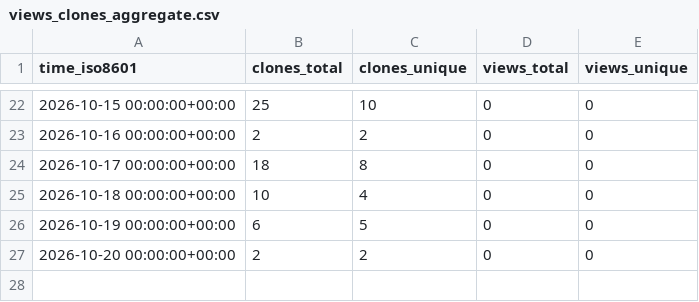
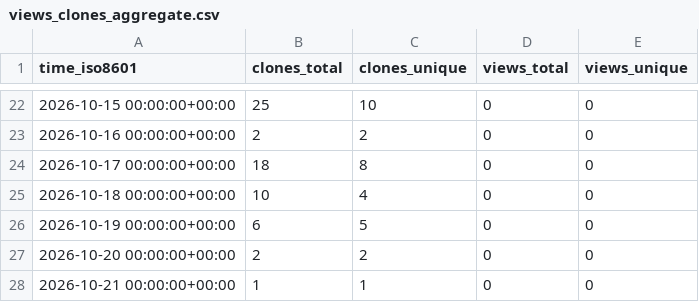
Before and after one commit to khushboo1-ops/CRM-Management-System, a CSV file: khushboo1-ops/CRM-Management-System/ghrs-data/views_clones_aggregate.csv, drawn as a sheet; only a part is shown, gaps mark what is left out.

```diff
--- a/khushboo1-ops/CRM-Management-System/ghrs-data/views_clones_aggregate.csv
+++ b/khushboo1-ops/CRM-Management-System/ghrs-data/views_clones_aggregate.csv
@@ -27 +27,2 @@ time_iso8601,clones_total,clones_unique,views_total,views_unique
 2026-10-20 00:00:00+00:00,2,2,0,0
+2026-10-21 00:00:00+00:00,1,1,0,0
```
Also changed, not shown: 1 other file.
